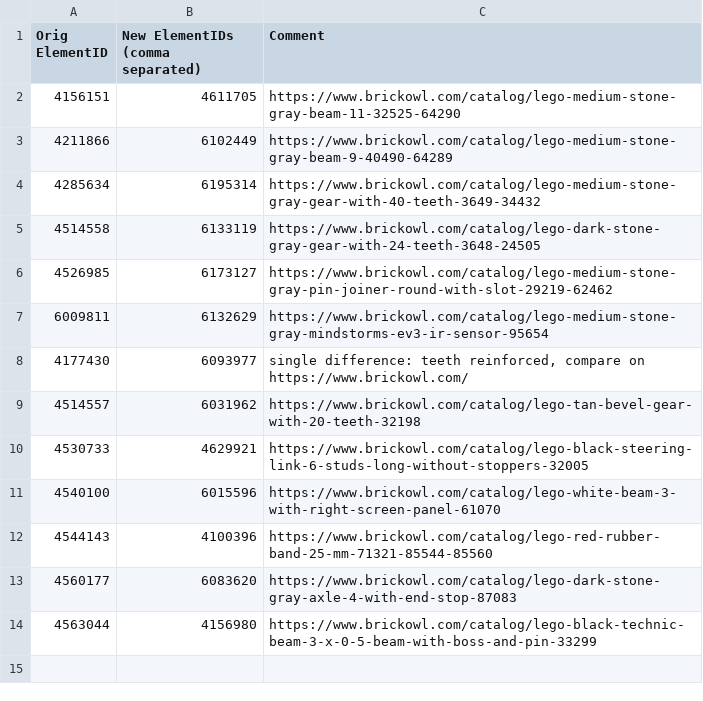
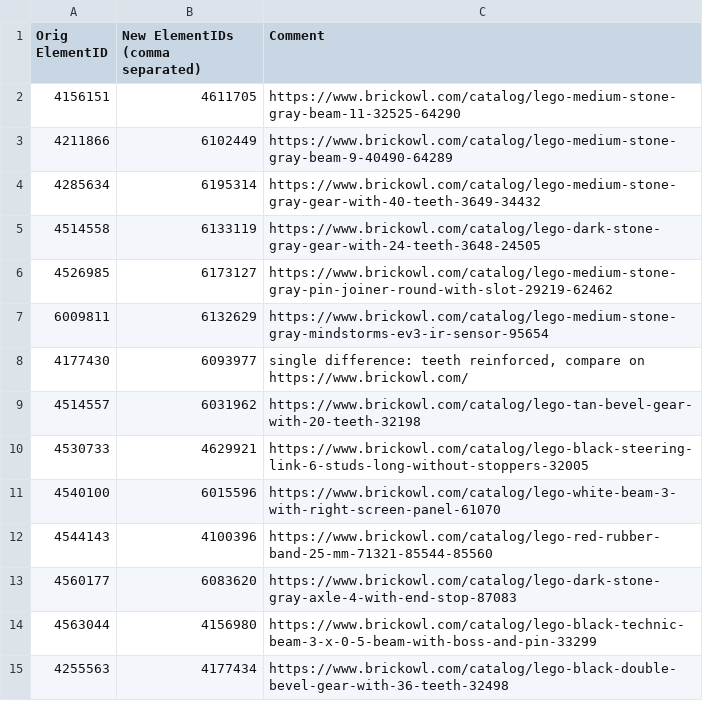
Before and after one commit to bittner/lego-mindstorms-ev3-comparison, a CSV file: raw-data/elementid-refresh.csv, drawn as a sheet; the diff names each change by its address in the sheet, - before the commit and + after, or states it on an @@ line.

```diff
--- a/raw-data/elementid-refresh.csv
+++ b/raw-data/elementid-refresh.csv
+row 15: 4255563 | 4177434 | https://www.brickowl.com/catalog/lego-black-double-bevel-gear-with-36-teeth-32498
```
Also changed, not shown: 3 other files.
